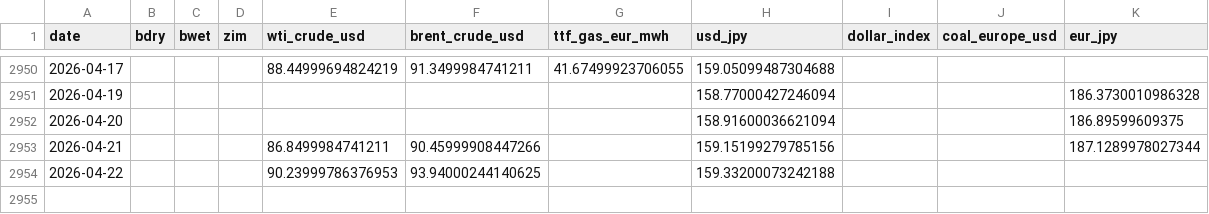
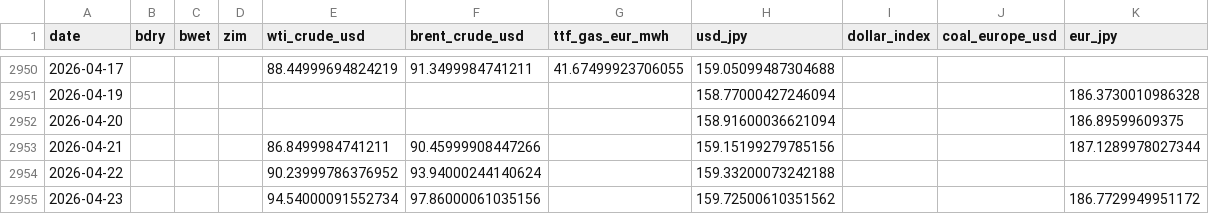
Before and after one commit to kichima-400/energy-metrics, a CSV file: data/shipping_daily.csv, drawn as a sheet; only a part is shown, gaps mark what is left out.

```diff
--- a/data/shipping_daily.csv
+++ b/data/shipping_daily.csv
@@ -2953,2 +2953,3 @@ date,bdry,bwet,zim,wti_crude_usd,brent_crude_usd,ttf_gas_eur_mwh,usd_jpy,dollar_
 2026-04-21,,,,86.8499984741211,90.45999908447266,,159.15199279785156,,,187.1289978027344
-2026-04-22,,,,90.23999786376953,93.94000244140625,,159.33200073242188,,,
+2026-04-22,,,,90.23999786376952,93.94000244140624,,159.33200073242188,,,
+2026-04-23,,,,94.54000091552734,97.86000061035156,,159.72500610351562,,,186.7729949951172
```
Also changed, not shown: 1 other file.
